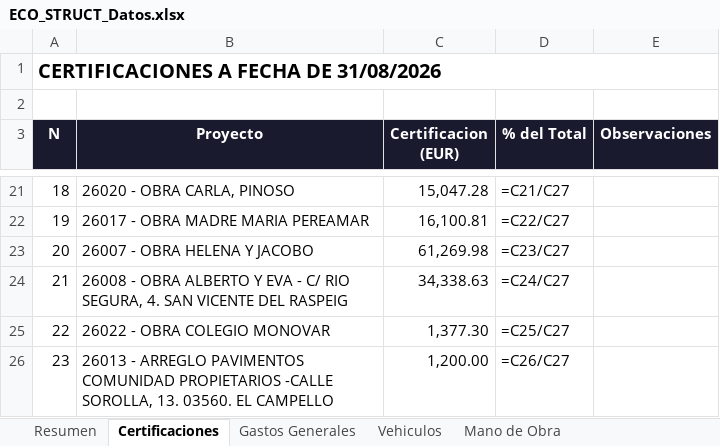
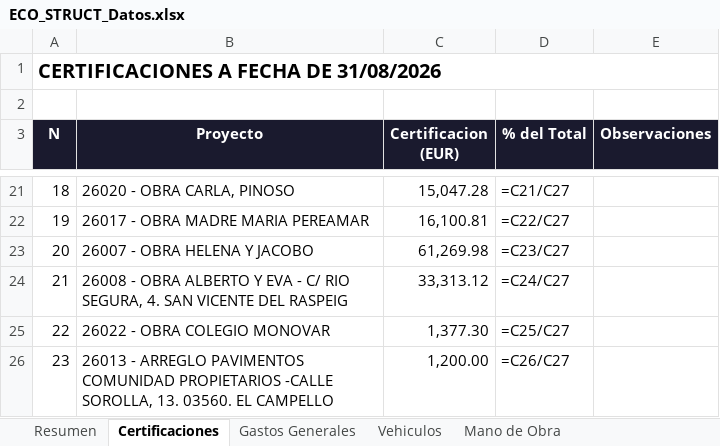
Before and after one commit to juanjosemas/dashboard, an Excel workbook: ECO_STRUCT_Datos.xlsx, sheet Certificaciones, drawn as a sheet; only a part is shown, gaps mark what is left out; values as stored, in another font and other column widths than the file's, no borders; formulas without a stored value are shown as written; the diff names each change by its address in the sheet, - before the commit and + after, or states it on an @@ line.

```diff
--- a/ECO_STRUCT_Datos.xlsx (sheet Certificaciones)
+++ b/ECO_STRUCT_Datos.xlsx (sheet Certificaciones)
-C24 (Certificacion (EUR)): 34,338.63
+C24 (Certificacion (EUR)): 33,313.12
```
Also changed, not shown: dashboard/CERTIFICACIONES POR MESES 2026.xlsx, 3 other files.
